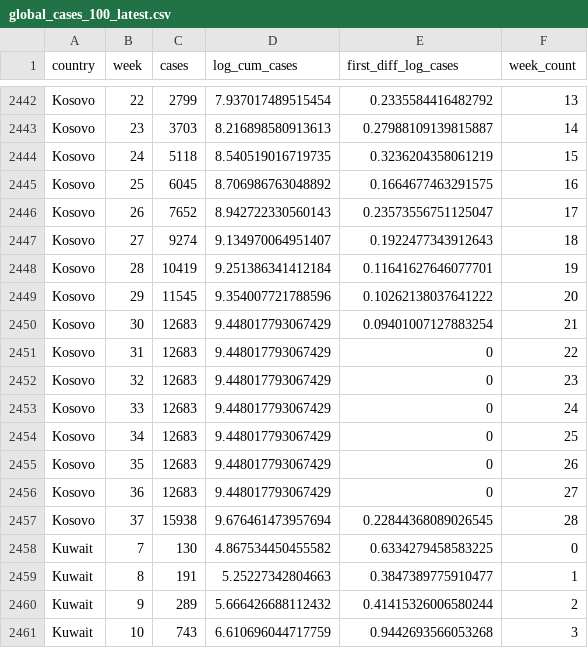
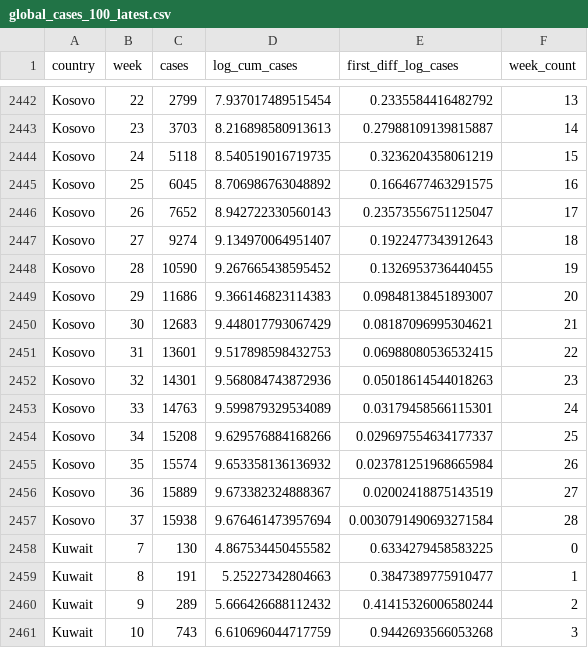
Before and after one commit to joelhay/joelhay.github.io, a CSV file: global_cases_100_latest.csv, drawn as a sheet; only a part is shown, gaps mark what is left out.

```diff
--- a/global_cases_100_latest.csv
+++ b/global_cases_100_latest.csv
@@ -2447,12 +2447,12 @@ Kosovo,26,7652,8.942722330560143,0.23573556751125047,17
 Kosovo,27,9274,9.134970064951407,0.1922477343912643,18
-Kosovo,28,10419,9.251386341412184,0.11641627646077701,19
-Kosovo,29,11545,9.354007721788596,0.10262138037641222,20
-Kosovo,30,12683,9.448017793067429,0.09401007127883254,21
-Kosovo,31,12683,9.448017793067429,0,22
-Kosovo,32,12683,9.448017793067429,0,23
-Kosovo,33,12683,9.448017793067429,0,24
-Kosovo,34,12683,9.448017793067429,0,25
-Kosovo,35,12683,9.448017793067429,0,26
-Kosovo,36,12683,9.448017793067429,0,27
-Kosovo,37,15938,9.676461473957694,0.22844368089026545,28
+Kosovo,28,10590,9.267665438595452,0.1326953736440455,19
+Kosovo,29,11686,9.366146823114383,0.09848138451893007,20
+Kosovo,30,12683,9.448017793067429,0.08187096995304621,21
+Kosovo,31,13601,9.517898598432753,0.06988080536532415,22
+Kosovo,32,14301,9.568084743872936,0.05018614544018263,23
+Kosovo,33,14763,9.599879329534089,0.03179458566115301,24
+Kosovo,34,15208,9.629576884168266,0.029697554634177337,25
+Kosovo,35,15574,9.653358136136932,0.023781251968665984,26
+Kosovo,36,15889,9.673382324888367,0.02002418875143519,27
+Kosovo,37,15938,9.676461473957694,0.0030791490693271584,28
 Kuwait,7,130,4.867534450455582,0.6334279458583225,0
```
Also changed, not shown: global_deaths_10_latest.csv, 6 other files.
